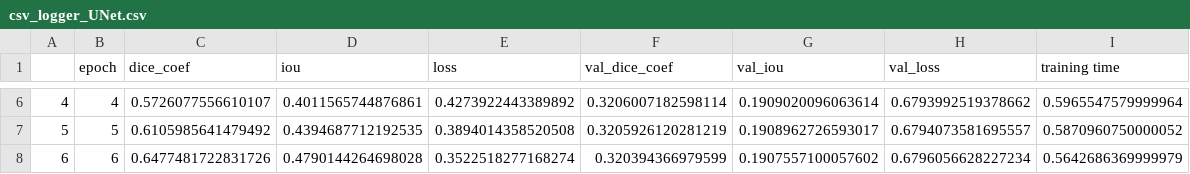
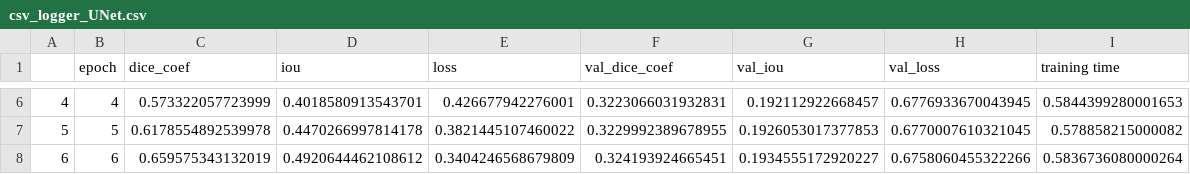
Before and after one commit to achmadbauravindah/modern_lung_segmentation_app, a CSV file: models/UNet/csv_logger_UNet.csv, drawn as a sheet; only a part is shown, gaps mark what is left out; the diff covers the shown part only.

Commit message:
from Colab

```diff
--- a/models/UNet/csv_logger_UNet.csv
+++ b/models/UNet/csv_logger_UNet.csv
@@ -6,3 +6,3 @@
-4,4,0.5726077556610107,0.4011565744876861,0.4273922443389892,0.3206007182598114,0.1909020096063614,0.6793992519378662,0.5965547579999964
-5,5,0.6105985641479492,0.4394687712192535,0.3894014358520508,0.3205926120281219,0.1908962726593017,0.6794073581695557,0.5870960750000052
-6,6,0.6477481722831726,0.4790144264698028,0.3522518277168274,0.320394366979599,0.1907557100057602,0.6796056628227234,0.5642686369999979
+4,4,0.573322057723999,0.4018580913543701,0.426677942276001,0.3223066031932831,0.192112922668457,0.6776933670043945,0.5844399280001653
+5,5,0.6178554892539978,0.4470266997814178,0.3821445107460022,0.3229992389678955,0.1926053017377853,0.6770007610321045,0.578858215000082
+6,6,0.659575343132019,0.4920644462108612,0.3404246568679809,0.324193924665451,0.1934555172920227,0.6758060455322266,0.5836736080000264
```
Also changed, not shown: 28 edited cells elsewhere in this file.
